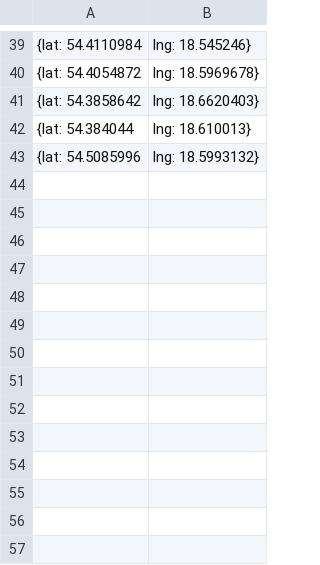
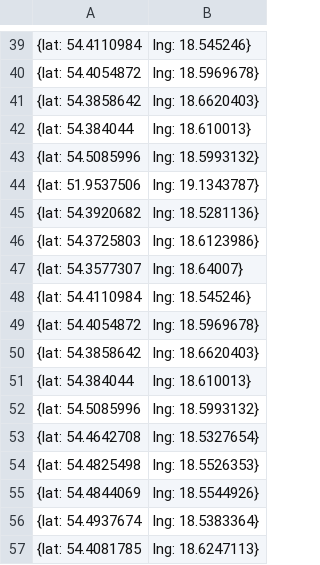
Before and after one commit to vulcao86/gis_projekt, a CSV file: miejsca_gotowe.csv, drawn as a sheet; only a part is shown, gaps mark what is left out; the diff names each change by its address in the sheet, - before the commit and + after, or states it on an @@ line.

```diff
--- a/miejsca_gotowe.csv
+++ b/miejsca_gotowe.csv
+row 44: {lat: 51.9537506 | lng: 19.1343787}
+row 45: {lat: 54.3920682 | lng: 18.5281136}
+row 46: {lat: 54.3725803 | lng: 18.6123986}
+row 47: {lat: 54.3577307 | lng: 18.64007}
+row 48: {lat: 54.4110984 | lng: 18.545246}
+row 49: {lat: 54.4054872 | lng: 18.5969678}
+row 50: {lat: 54.3858642 | lng: 18.6620403}
+row 51: {lat: 54.384044 | lng: 18.610013}
+row 52: {lat: 54.5085996 | lng: 18.5993132}
+row 53: {lat: 54.4642708 | lng: 18.5327654}
+row 54: {lat: 54.4825498 | lng: 18.5526353}
+row 55: {lat: 54.4844069 | lng: 18.5544926}
+row 56: {lat: 54.4937674 | lng: 18.5383364}
+row 57: {lat: 54.4081785 | lng: 18.6247113}
```
Also changed, not shown: 2 other files.
